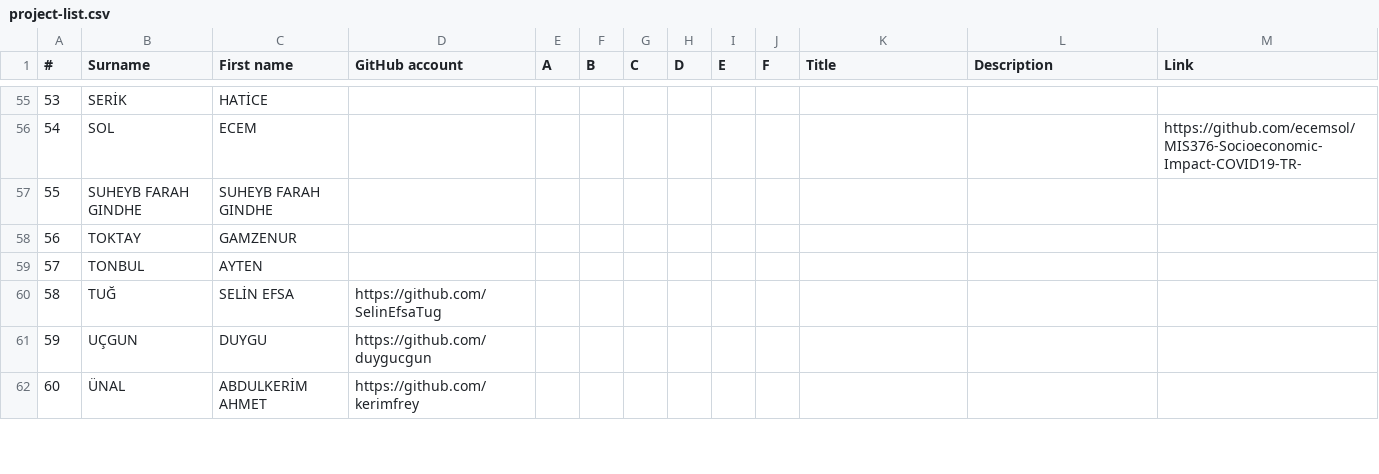
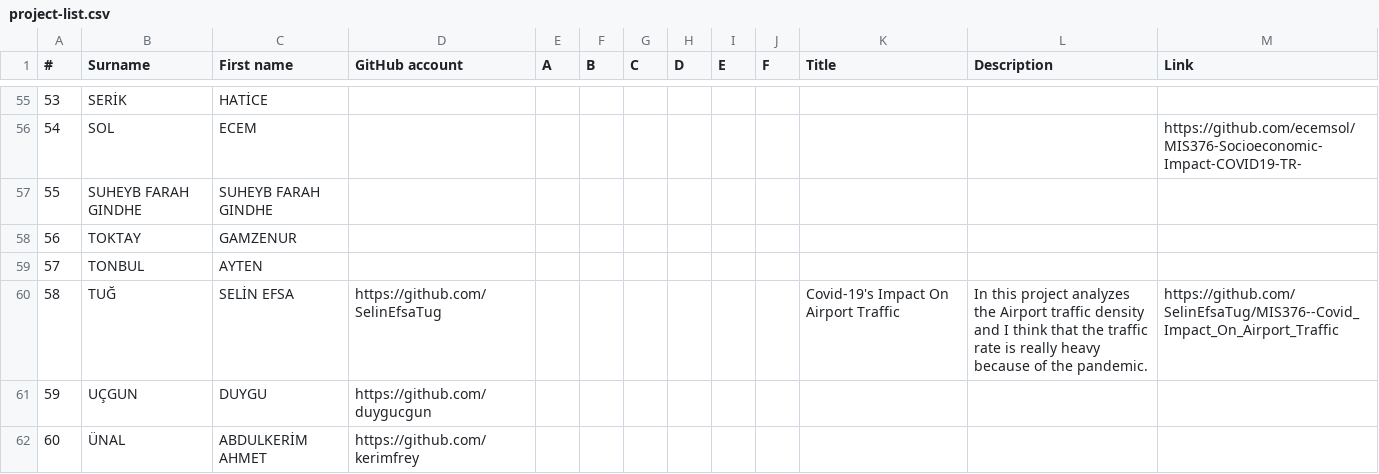
Before and after one commit to hkilter/data-visualization-project, a CSV file: project-list.csv, drawn as a sheet; only a part is shown, gaps mark what is left out.

Commit message:
Update project-list.csv

```diff
--- a/project-list.csv
+++ b/project-list.csv
@@ -59,3 +59,3 @@
 57,TONBUL,AYTEN,,,,,,,,,,
-58,TUĞ,SELİN EFSA,https://github.com/SelinEfsaTug,,,,,,,,,
+58,TUĞ,SELİN EFSA,https://github.com/SelinEfsaTug,,,,,,,Covid-19's Impact On Airport Traffic, In this project analyzes the Airport traffic density and I think that the traffic rate is really heavy because of the pandemic. ,https://github.com/SelinEfsaTug/MIS376--Covid_Impact_On_Airport_Traffic
 59,UÇGUN,DUYGU,https://github.com/duygucgun,,,,,,,,,
```
